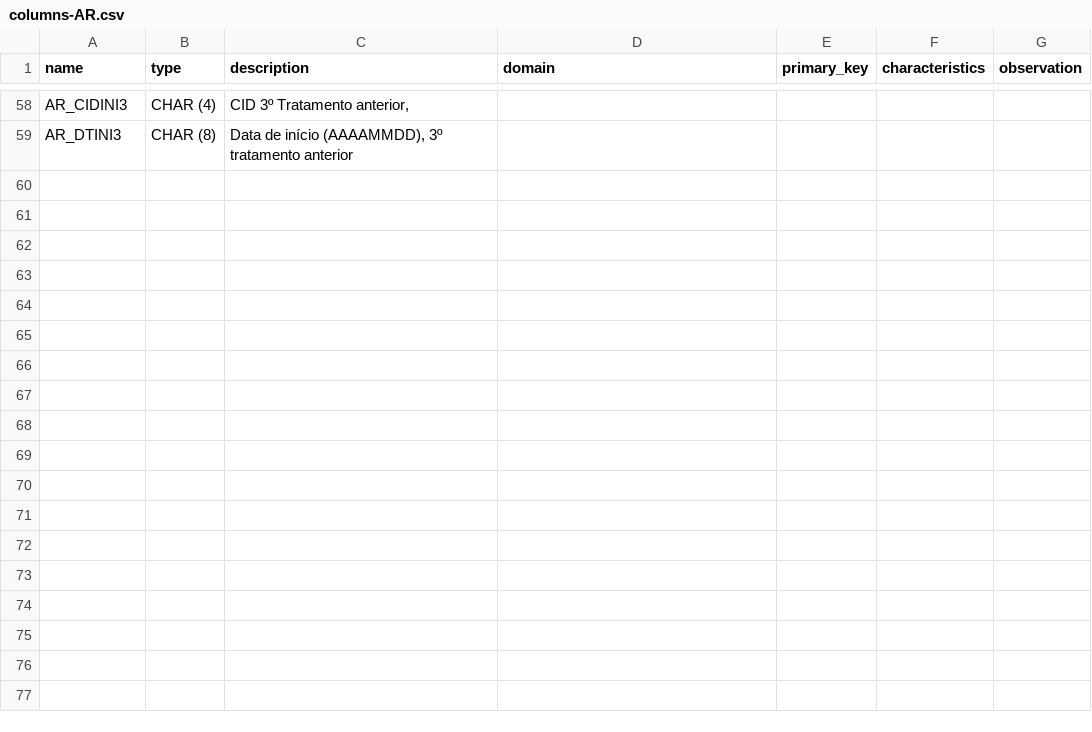
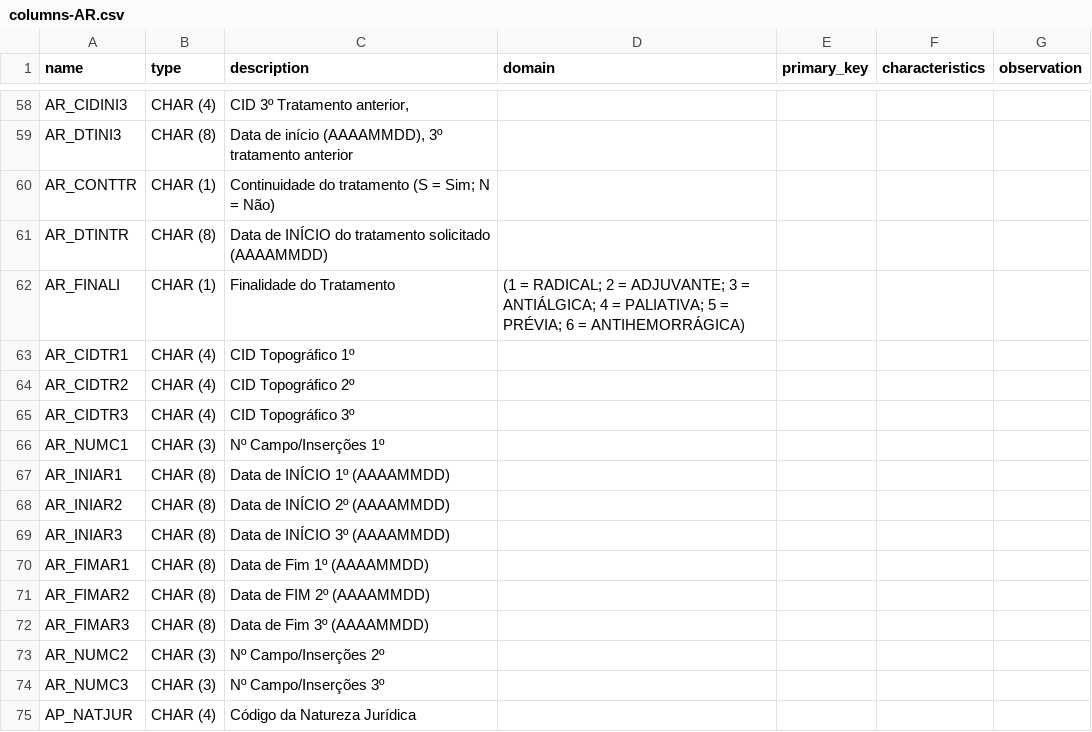
Before and after one commit to DataSUS-Infraestrutura/Atlas, a CSV file: dicionarios/columns-AR.csv, drawn as a sheet; only a part is shown, gaps mark what is left out.

```diff
--- a/dicionarios/columns-AR.csv
+++ b/dicionarios/columns-AR.csv
@@ -59 +59,17 @@
 "AR_DTINI3","CHAR (8)","Data de início (AAAAMMDD), 3º tratamento anterior","","","",""
+AR_CONTTR,CHAR (1),"Continuidade do tratamento (S = Sim; N = Não)",
+AR_DTINTR,CHAR (8),"Data de INÍCIO do tratamento solicitado (AAAAMMDD)",
+AR_FINALI,CHAR (1),"Finalidade do Tratamento","(1 = RADICAL; 2 = ADJUVANTE; 3 = ANTIÁLGICA; 4 = PALIATIVA; 5 = PRÉVIA; 6 = ANTIHEMORRÁGICA)"
+AR_CIDTR1,CHAR (4),"CID Topográfico 1º","","","",""
+AR_CIDTR2,CHAR (4),"CID Topográfico 2º","","","",""
+AR_CIDTR3,CHAR (4),"CID Topográfico 3º","","","",""
+AR_NUMC1,CHAR (3),"Nº Campo/Inserções 1º","","","",""
+AR_INIAR1,CHAR (8),"Data de INÍCIO 1º (AAAAMMDD)","","","",""
+AR_INIAR2,CHAR (8),"Data de INÍCIO 2º (AAAAMMDD)","","","",""
+AR_INIAR3,CHAR (8),"Data de INÍCIO 3º (AAAAMMDD)","","","",""
+AR_FIMAR1,CHAR (8),"Data de Fim 1º (AAAAMMDD)","","","",""
+AR_FIMAR2,CHAR (8),"Data de FIM 2º (AAAAMMDD)","","","",""
+AR_FIMAR3,CHAR (8),"Data de Fim 3º (AAAAMMDD)","","","",""
+AR_NUMC2,CHAR (3),"Nº Campo/Inserções 2º","","","",""
+AR_NUMC3,CHAR (3),"Nº Campo/Inserções 3º","","","",""
+AP_NATJUR,CHAR (4),"Código da Natureza Jurídica","","","",""
```
Also changed, not shown: dicionarios/columns-AM.csv, dicionarios/columns-AN.csv, 10 other files.
